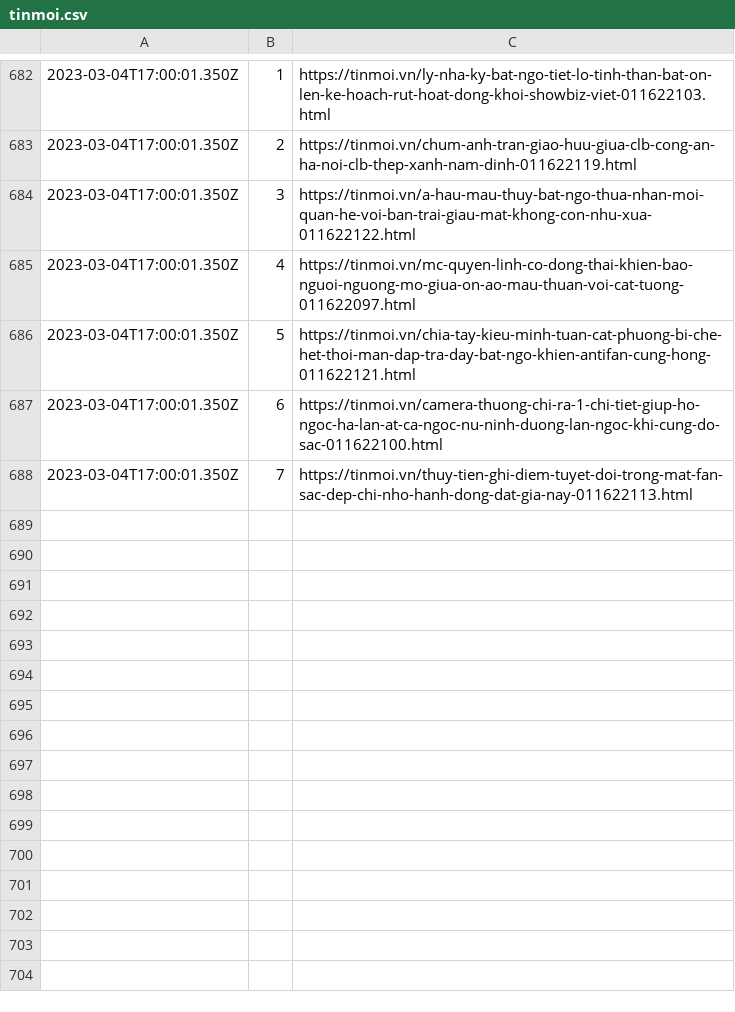
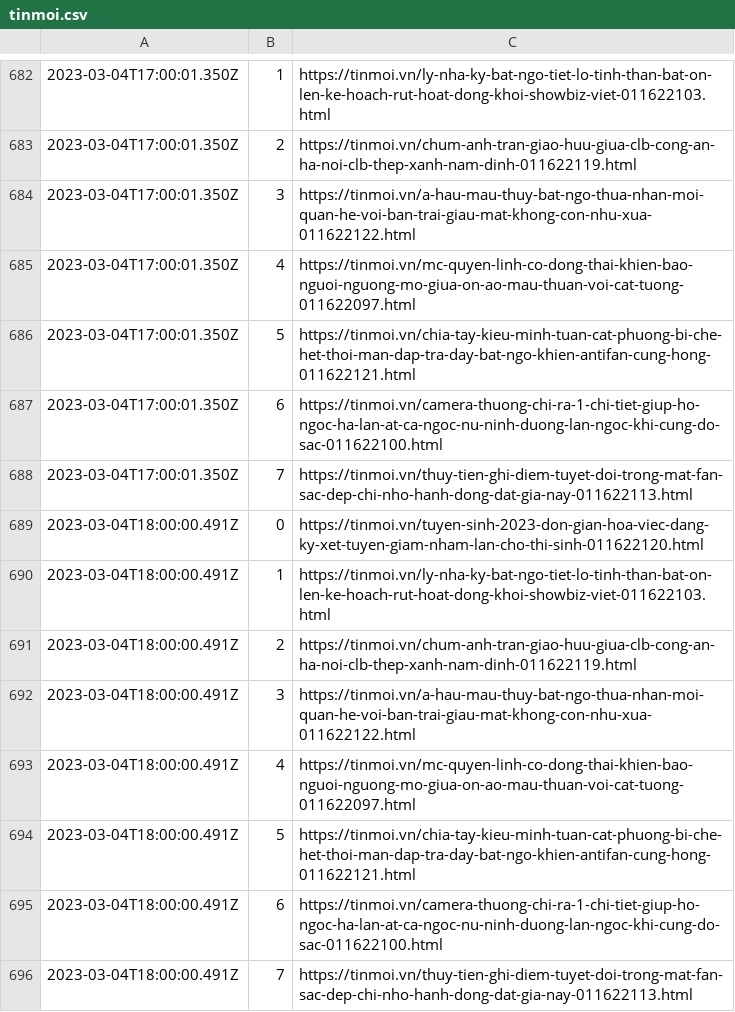
Before and after one commit to Actable-AI/public-datasets, a CSV file: tinmoi.csv, drawn as a sheet; only a part is shown, gaps mark what is left out; the diff names each change by its address in the sheet, - before the commit and + after, or states it on an @@ line.

Commit message:
Add new logs

```diff
--- a/tinmoi.csv
+++ b/tinmoi.csv
+row 689: 2023-03-04T18:00:00.491Z | 0 | https://tinmoi.vn/tuyen-sinh-2023-don-gian-hoa-viec-dang-ky-xet-tuyen-giam-nham-lan-cho-thi-sinh-011622120.html
+row 690: 2023-03-04T18:00:00.491Z | 1 | https://tinmoi.vn/ly-nha-ky-bat-ngo-tiet-lo-tinh-than-bat-on-len-ke-hoach-rut-hoat-dong-khoi-showbiz-viet-011622103.html
+row 691: 2023-03-04T18:00:00.491Z | 2 | https://tinmoi.vn/chum-anh-tran-giao-huu-giua-clb-cong-an-ha-noi-clb-thep-xanh-nam-dinh-011622119.html
+row 692: 2023-03-04T18:00:00.491Z | 3 | https://tinmoi.vn/a-hau-mau-thuy-bat-ngo-thua-nhan-moi-quan-he-voi-ban-trai-giau-mat-khong-con-nhu-xua-011622122.html
+row 693: 2023-03-04T18:00:00.491Z | 4 | https://tinmoi.vn/mc-quyen-linh-co-dong-thai-khien-bao-nguoi-nguong-mo-giua-on-ao-mau-thuan-voi-cat-tuong-011622097.html
+row 694: 2023-03-04T18:00:00.491Z | 5 | https://tinmoi.vn/chia-tay-kieu-minh-tuan-cat-phuong-bi-che-het-thoi-man-dap-tra-day-bat-ngo-khien-antifan-cung-hong-011622121.html
+row 695: 2023-03-04T18:00:00.491Z | 6 | https://tinmoi.vn/camera-thuong-chi-ra-1-chi-tiet-giup-ho-ngoc-ha-lan-at-ca-ngoc-nu-ninh-duong-lan-ngoc-khi-cung-do-sac-011622100.html
+row 696: 2023-03-04T18:00:00.491Z | 7 | https://tinmoi.vn/thuy-tien-ghi-diem-tuyet-doi-trong-mat-fan-sac-dep-chi-nho-hanh-dong-dat-gia-nay-011622113.html
```
